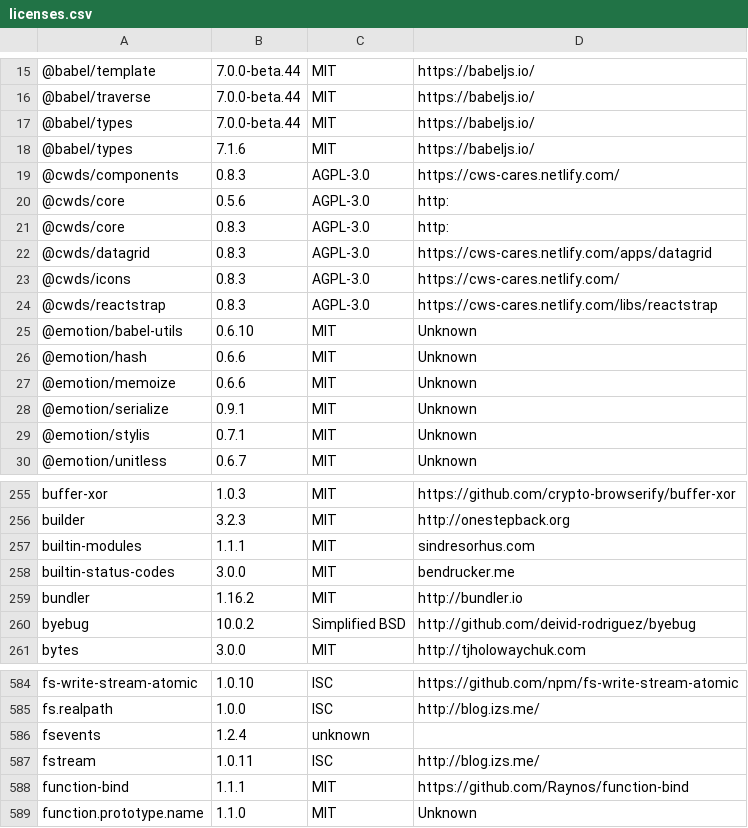
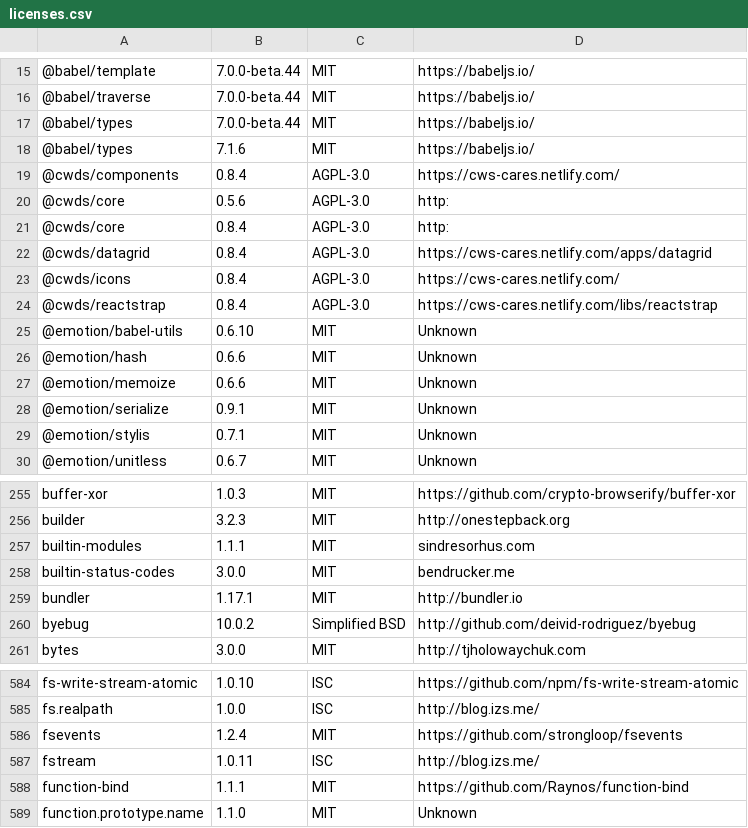
Before and after one commit to zliuwd/cans, a CSV file: legal/licenses.csv, drawn as a sheet; only a part is shown, gaps mark what is left out.

```diff
--- a/legal/licenses.csv
+++ b/legal/licenses.csv
@@ -18,8 +18,8 @@
 @babel/types,7.1.6,MIT,https://babeljs.io/
-@cwds/components,0.8.3,AGPL-3.0,https://cws-cares.netlify.com/
+@cwds/components,0.8.4,AGPL-3.0,https://cws-cares.netlify.com/
 @cwds/core,0.5.6,AGPL-3.0,http:
-@cwds/core,0.8.3,AGPL-3.0,http:
-@cwds/datagrid,0.8.3,AGPL-3.0,https://cws-cares.netlify.com/apps/datagrid
-@cwds/icons,0.8.3,AGPL-3.0,https://cws-cares.netlify.com/
-@cwds/reactstrap,0.8.3,AGPL-3.0,https://cws-cares.netlify.com/libs/reactstrap
+@cwds/core,0.8.4,AGPL-3.0,http:
+@cwds/datagrid,0.8.4,AGPL-3.0,https://cws-cares.netlify.com/apps/datagrid
+@cwds/icons,0.8.4,AGPL-3.0,https://cws-cares.netlify.com/
+@cwds/reactstrap,0.8.4,AGPL-3.0,https://cws-cares.netlify.com/libs/reactstrap
 @emotion/babel-utils,0.6.10,MIT,Unknown
@@ -258,3 +258,3 @@ builtin-modules,1.1.1,MIT,sindresorhus.com
 builtin-status-codes,3.0.0,MIT,bendrucker.me
-bundler,1.16.2,MIT,http://bundler.io
+bundler,1.17.1,MIT,http://bundler.io
 byebug,10.0.2,Simplified BSD,http://github.com/deivid-rodriguez/byebug
@@ -585,3 +585,3 @@ fs-write-stream-atomic,1.0.10,ISC,https://github.com/npm/fs-write-stream-atomic
 fs.realpath,1.0.0,ISC,http://blog.izs.me/
-fsevents,1.2.4,unknown,""
+fsevents,1.2.4,MIT,https://github.com/strongloop/fsevents
 fstream,1.0.11,ISC,http://blog.izs.me/
```
Also changed, not shown: 2 other files.
